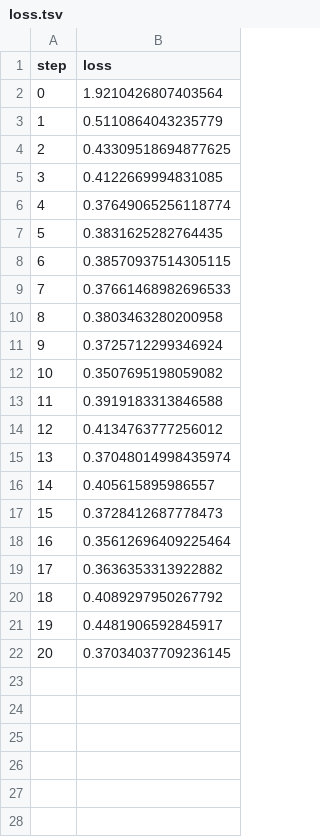
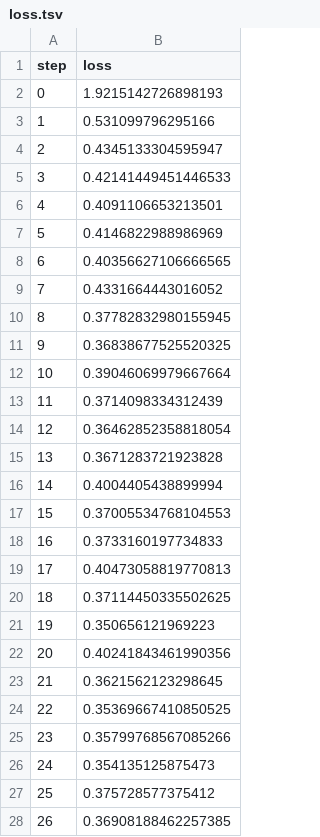
Before and after one commit to RawthiL/giar_ina_dev, a TSV file: experiments/cell-detection-classifier-training/dvclive/plots/metrics/eval/loss.tsv, drawn as a sheet; only a part is shown; the diff covers the shown part only.

```diff
--- a/experiments/cell-detection-classifier-training/dvclive/plots/metrics/eval/loss.tsv
+++ b/experiments/cell-detection-classifier-training/dvclive/plots/metrics/eval/loss.tsv
@@ -1,22 +1,28 @@
 step	loss
-0	1.9210426807403564
-1	0.5110864043235779
-2	0.43309518694877625
-3	0.4122669994831085
-4	0.37649065256118774
-5	0.3831625282764435
-6	0.38570937514305115
-7	0.37661468982696533
-8	0.3803463280200958
-9	0.3725712299346924
-10	0.3507695198059082
-11	0.3919183313846588
-12	0.4134763777256012
-13	0.37048014998435974
-14	0.405615895986557
-15	0.3728412687778473
-16	0.35612696409225464
-17	0.3636353313922882
-18	0.4089297950267792
-19	0.4481906592845917
-20	0.37034037709236145
+0	1.9215142726898193
+1	0.531099796295166
+2	0.4345133304595947
+3	0.42141449451446533
+4	0.4091106653213501
+5	0.4146822988986969
+6	0.40356627106666565
+7	0.4331664443016052
+8	0.37782832980155945
+9	0.36838677525520325
+10	0.39046069979667664
+11	0.3714098334312439
+12	0.36462852358818054
+13	0.3671283721923828
+14	0.4004405438899994
+15	0.37005534768104553
+16	0.3733160197734833
+17	0.40473058819770813
+18	0.37114450335502625
+19	0.350656121969223
+20	0.40241843461990356
+21	0.3621562123298645
+22	0.35369667410850525
+23	0.35799768567085266
+24	0.354135125875473
+25	0.375728577375412
+26	0.36908188462257385
```
Also changed, not shown: 3 added rows elsewhere in this file, experiments/cell-detection-classifier-training/dvclive/plots/metrics/eval/accuracy.tsv, experiments/cell-detection-classifier-training/dvclive/plots/metrics/train/accuracy.tsv, 23 other files.
